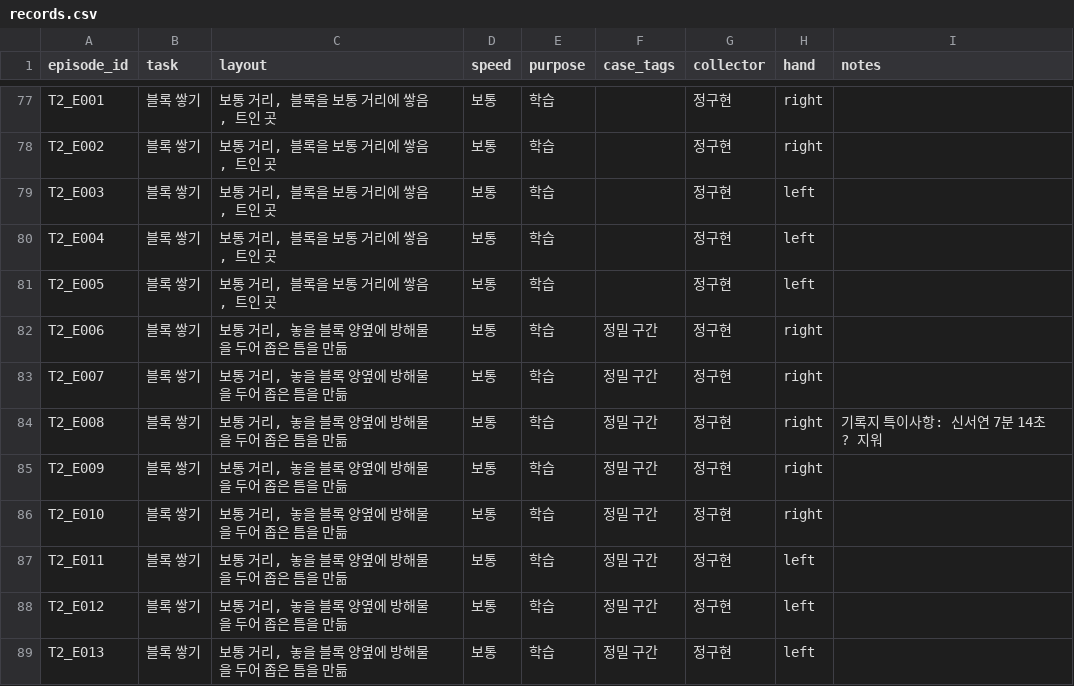
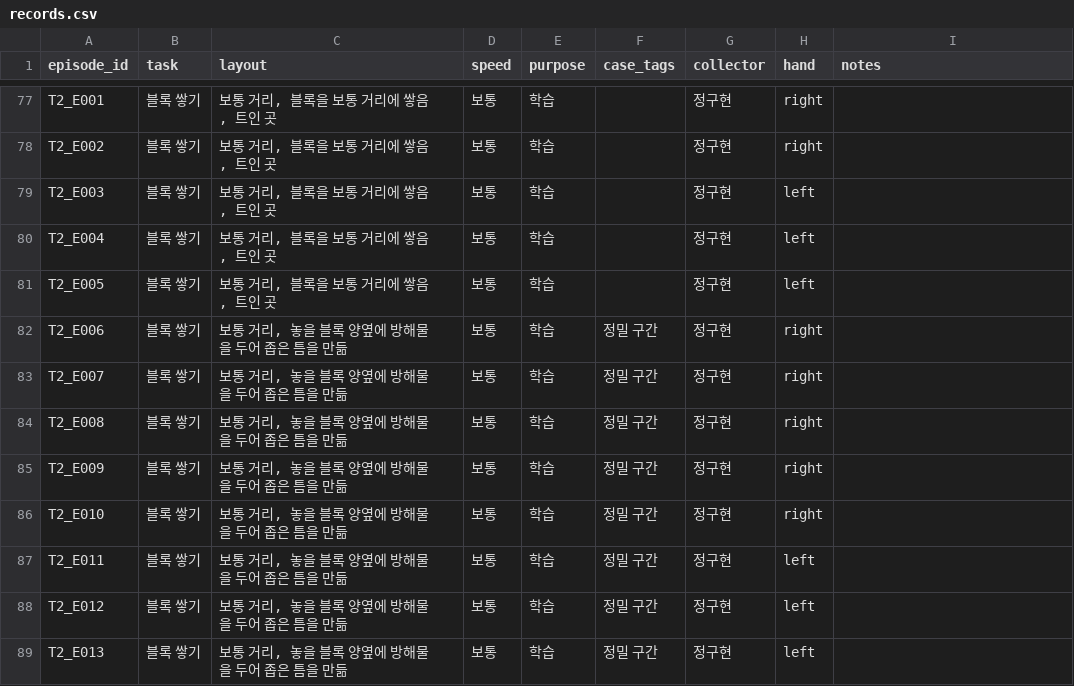
Before and after one commit to 2026-2-CDP1/project, a CSV file: episodes/records.csv, drawn as a sheet; only a part is shown, gaps mark what is left out.

Commit message:
episodes: T2_E008 기록지 메모 정리, 미정 사항에 sync 불일치 기록

```diff
--- a/episodes/records.csv
+++ b/episodes/records.csv
@@ -83,3 +83,3 @@ T2_E006,블록 쌓기,"보통 거리, 놓을 블록 양옆에 방해물을 두
 T2_E007,블록 쌓기,"보통 거리, 놓을 블록 양옆에 방해물을 두어 좁은 틈을 만듦",보통,학습,정밀 구간,정구현,right,
-T2_E008,블록 쌓기,"보통 거리, 놓을 블록 양옆에 방해물을 두어 좁은 틈을 만듦",보통,학습,정밀 구간,정구현,right,기록지 특이사항: 신서연 7분 14초? 지워
+T2_E008,블록 쌓기,"보통 거리, 놓을 블록 양옆에 방해물을 두어 좁은 틈을 만듦",보통,학습,정밀 구간,정구현,right,
 T2_E009,블록 쌓기,"보통 거리, 놓을 블록 양옆에 방해물을 두어 좁은 틈을 만듦",보통,학습,정밀 구간,정구현,right,
```
Also changed, not shown: 1 other file.
